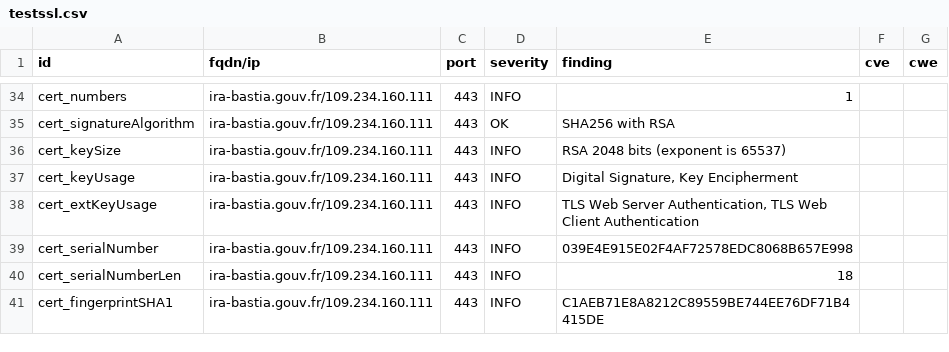
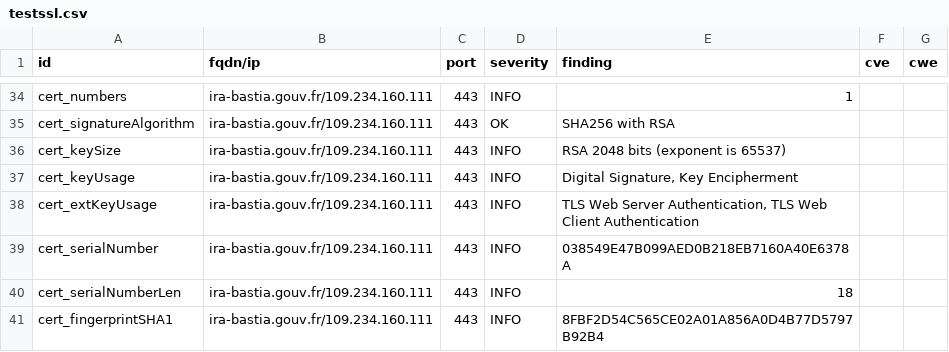
Before and after one commit to GKO-org/dashlordPrd11, a CSV file: results/aHR0cHM6Ly9pcmEtYmFzdGlhLmdvdXYuZnI=/testssl.csv, drawn as a sheet; only a part is shown, gaps mark what is left out; the diff covers the shown part only.

```diff
--- a/results/aHR0cHM6Ly9pcmEtYmFzdGlhLmdvdXYuZnI=/testssl.csv
+++ b/results/aHR0cHM6Ly9pcmEtYmFzdGlhLmdvdXYuZnI=/testssl.csv
@@ -38,4 +38,4 @@
 "cert_extKeyUsage","ira-bastia.gouv.fr/109.234.160.111","443","INFO","TLS Web Server Authentication, TLS Web Client Authentication","",""
-"cert_serialNumber","ira-bastia.gouv.fr/109.234.160.111","443","INFO","039E4E915E02F4AF72578EDC8068B657E998","",""
+"cert_serialNumber","ira-bastia.gouv.fr/109.234.160.111","443","INFO","038549E47B099AED0B218EB7160A40E6378A","",""
 "cert_serialNumberLen","ira-bastia.gouv.fr/109.234.160.111","443","INFO","18","",""
-"cert_fingerprintSHA1","ira-bastia.gouv.fr/109.234.160.111","443","INFO","C1AEB71E8A8212C89559BE744EE76DF71B4415DE","",""
+"cert_fingerprintSHA1","ira-bastia.gouv.fr/109.234.160.111","443","INFO","8FBF2D54C565CE02A01A856A0D4B77D5797B92B4","",""
```
Also changed, not shown: 7 edited cells elsewhere in this file, 10 other files.
